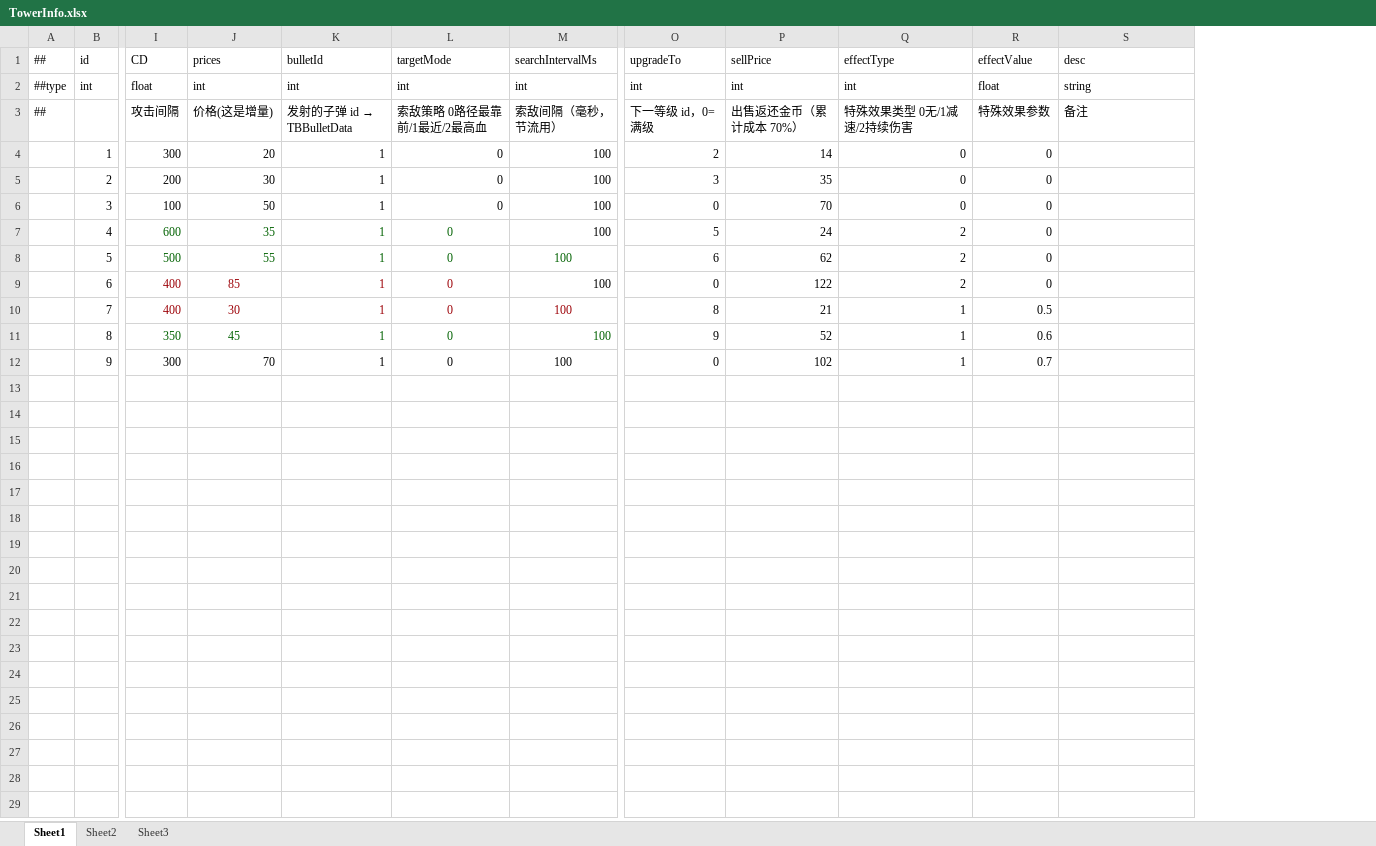
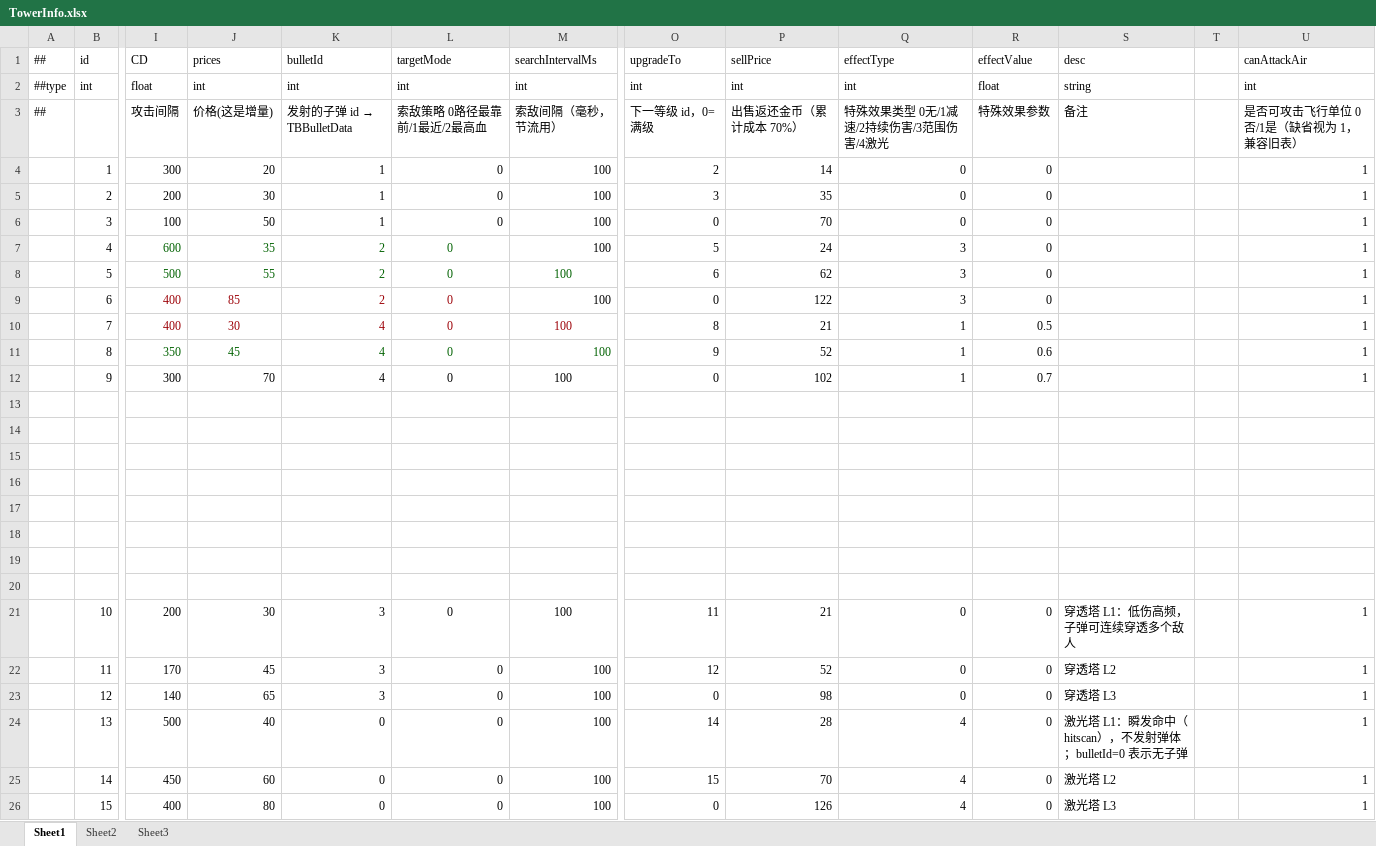
Before and after one commit to Eagle-Lai/MyTowerGame, an Excel workbook: Luban/Config/Datas/TowerInfo.xlsx, sheet Sheet1, drawn as a sheet; only a part is shown, gaps mark what is left out; values as stored, in another font and other column widths than the file's, no borders; rows hold the shown columns only; the diff names each change by its address in the sheet, - before the commit and + after, or states it on an @@ line.

Commit message:
M2 Wave0+Wave1: 收口修复(面板生成/AB打标/升级回滚/事件契约) + 多塔型5类(配置/xlsx/HUD五按钮)

```diff
--- a/Luban/Config/Datas/TowerInfo.xlsx (sheet Sheet1)
+++ b/Luban/Config/Datas/TowerInfo.xlsx (sheet Sheet1)
+column T, empty
+column U (canAttackAir), rows 2-12: int | 是否可攻击飞行单位 0否/1是（缺省视为 1，兼容旧表） | 1 | 1 | 1 | 1 | 1 | 1 | 1 | 1 | 1
-Q3 (effectType): 特殊效果类型 0无/1减速/2持续伤害
+Q3 (effectType): 特殊效果类型 0无/1减速/2持续伤害/3范围伤害/4激光
-K7:K9 (bulletId): 1
+K7:K9 (bulletId): 2
-Q7:Q9 (effectType): 2
+Q7:Q9 (effectType): 3
-K10:K12 (bulletId): 1
+K10:K12 (bulletId): 4
+row 13: (empty)
+row 14: (empty)
+row 15: (empty)
+row 16: (empty)
+row 17: (empty)
+row 18: (empty)
+row 19: (empty)
+row 20: (empty)
+row 21:  | 10 | 200 | 30 | 3 | 0 | 100 | 11 | 21 | 0 | 0 | 穿透塔 L1：低伤高频，子弹可连续穿透多个敌人 |  | 1
+row 22:  | 11 | 170 | 45 | 3 | 0 | 100 | 12 | 52 | 0 | 0 | 穿透塔 L2 |  | 1
+row 23:  | 12 | 140 | 65 | 3 | 0 | 100 | 0 | 98 | 0 | 0 | 穿透塔 L3 |  | 1
+row 24:  | 13 | 500 | 40 | 0 | 0 | 100 | 14 | 28 | 4 | 0 | 激光塔 L1：瞬发命中（hitscan），不发射弹体；bulletId=0 表示无子弹 |  | 1
+row 25:  | 14 | 450 | 60 | 0 | 0 | 100 | 15 | 70 | 4 | 0 | 激光塔 L2 |  | 1
+row 26:  | 15 | 400 | 80 | 0 | 0 | 100 | 0 | 126 | 4 | 0 | 激光塔 L3 |  | 1
```
Also changed, not shown: Luban/Config/Datas/BulletData.xlsx, Luban/Config/Datas/Global.xlsx, 23 other files.
